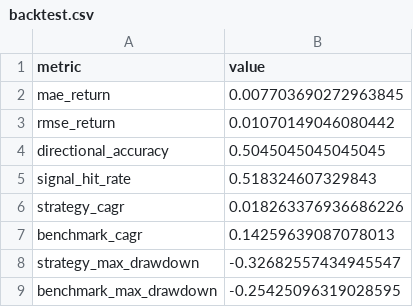
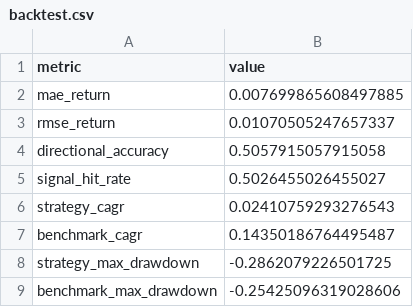
Before and after one commit to rbarrios815/rfup-public-market-signal-lab, a CSV file: docs/data/backtest.csv, drawn as a sheet.

```diff
--- a/docs/data/backtest.csv
+++ b/docs/data/backtest.csv
@@ -1,9 +1,9 @@
 metric,value
-mae_return,0.007703690272963845
-rmse_return,0.01070149046080442
-directional_accuracy,0.5045045045045045
-signal_hit_rate,0.518324607329843
-strategy_cagr,0.018263376936686226
-benchmark_cagr,0.14259639087078013
-strategy_max_drawdown,-0.32682557434945547
-benchmark_max_drawdown,-0.25425096319028595
+mae_return,0.007699865608497885
+rmse_return,0.01070505247657337
+directional_accuracy,0.5057915057915058
+signal_hit_rate,0.5026455026455027
+strategy_cagr,0.02410759293276543
+benchmark_cagr,0.14350186764495487
+strategy_max_drawdown,-0.2862079226501725
+benchmark_max_drawdown,-0.25425096319028606
```
Also changed, not shown: docs/data/ablation.csv, docs/data/benchmarks.csv, 5 other files.
